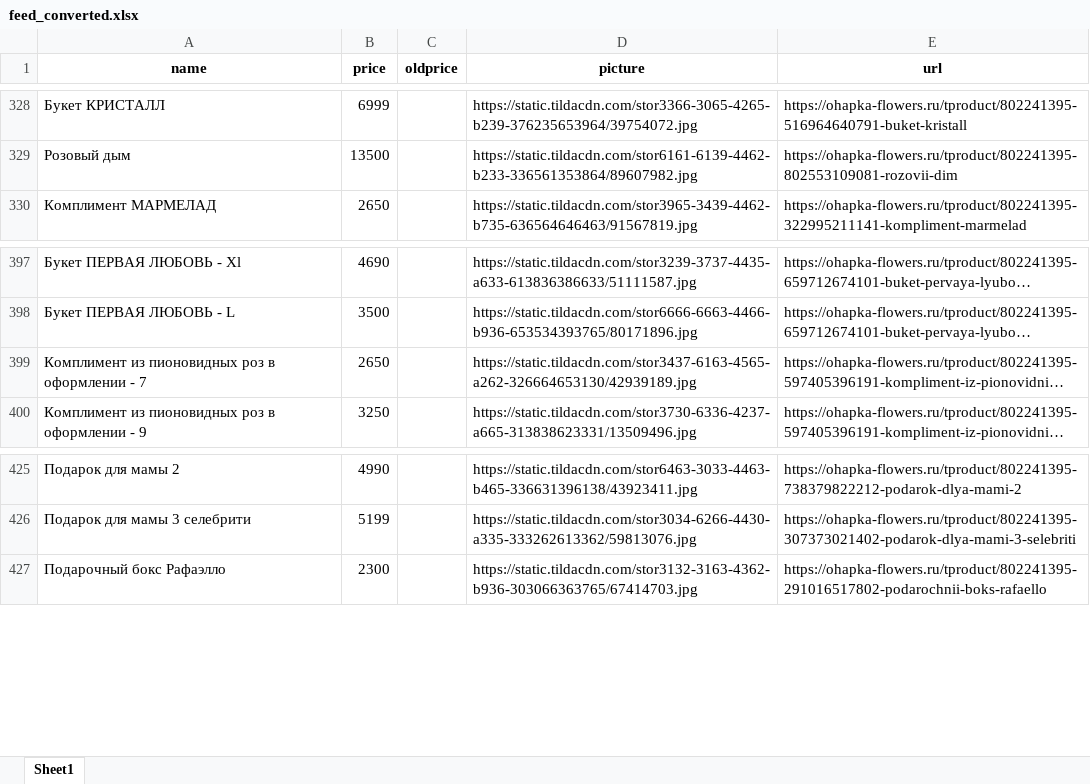
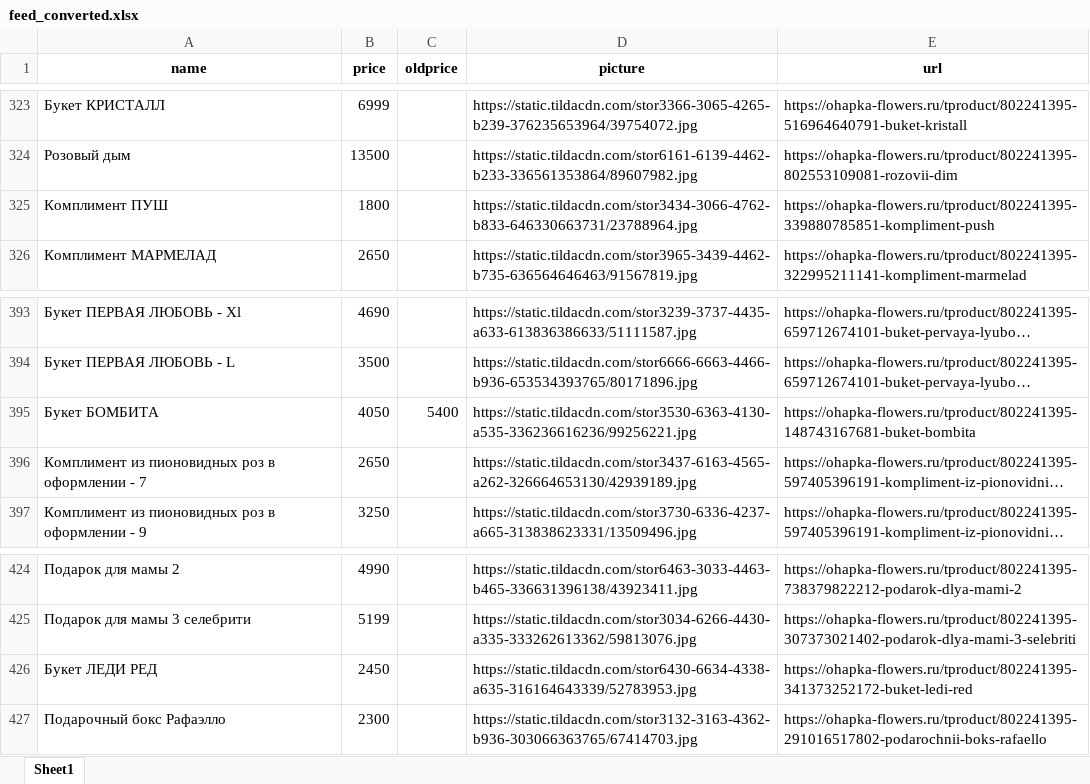
Before and after one commit to arikmax/ohapka-data, an Excel workbook: feed_converted.xlsx, sheet Sheet1, drawn as a sheet; only a part is shown, gaps mark what is left out; long unchanged cells end in …; values as stored, in another font and other column widths than the file's, no borders; the diff covers the shown part only; the diff names each change by its address in the sheet, - before the commit and + after, or states it on an @@ line.

```diff
--- a/feed_converted.xlsx (sheet Sheet1)
+++ b/feed_converted.xlsx (sheet Sheet1)
+row 325: Комплимент ПУШ | 1800 |  | https://static.tildacdn.com/stor3434-3066-4762-b833-646330663731/23788964.jpg | https://ohapka-flowers.ru/tproduct/802241395-339880785851-kompliment-push
+row 395: Букет БОМБИТА | 4050 | 5400 | https://static.tildacdn.com/stor3530-6363-4130-a535-336236616236/99256221.jpg | https://ohapka-flowers.ru/tproduct/802241395-148743167681-buket-bombita
+row 426: Букет ЛЕДИ РЕД | 2450 |  | https://static.tildacdn.com/stor6430-6634-4338-a635-316164643339/52783953.jpg | https://ohapka-flowers.ru/tproduct/802241395-341373252172-buket-ledi-red
```
Also changed, not shown: 5 added rows, 8 removed rows and 21 edited cells elsewhere in this sheet.
